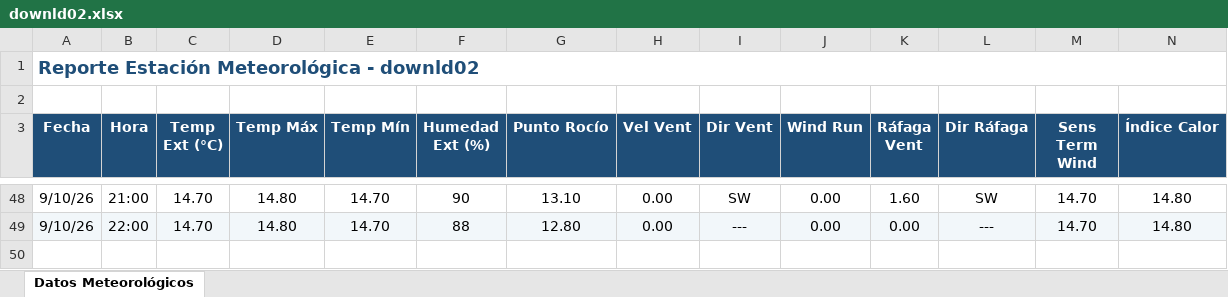
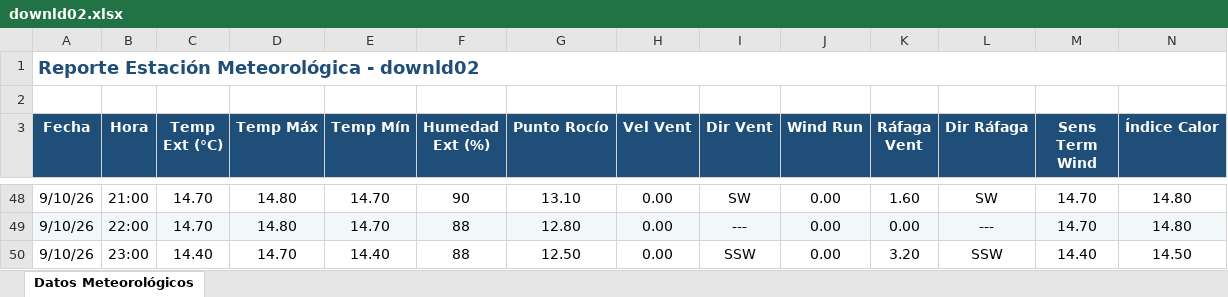
Before and after one commit to intasalta/ema_elgalpon, an Excel workbook: downld02.xlsx, sheet Datos Meteorológicos, drawn as a sheet; only a part is shown, gaps mark what is left out; values as stored, in another font and other column widths than the file's, no borders; rows hold the shown columns only; the diff names each change by its address in the sheet, - before the commit and + after, or states it on an @@ line.

```diff
--- a/downld02.xlsx (sheet Datos Meteorológicos)
+++ b/downld02.xlsx (sheet Datos Meteorológicos)
+row 50: 9/10/26 | 23:00 | 14.40 | 14.70 | 14.40 | 88 | 12.50 | 0.00 | SSW | 0.00 | 3.20 | SSW | 14.40 | 14.50
```
Also changed, not shown: downld08.xlsx, 2 other files.
